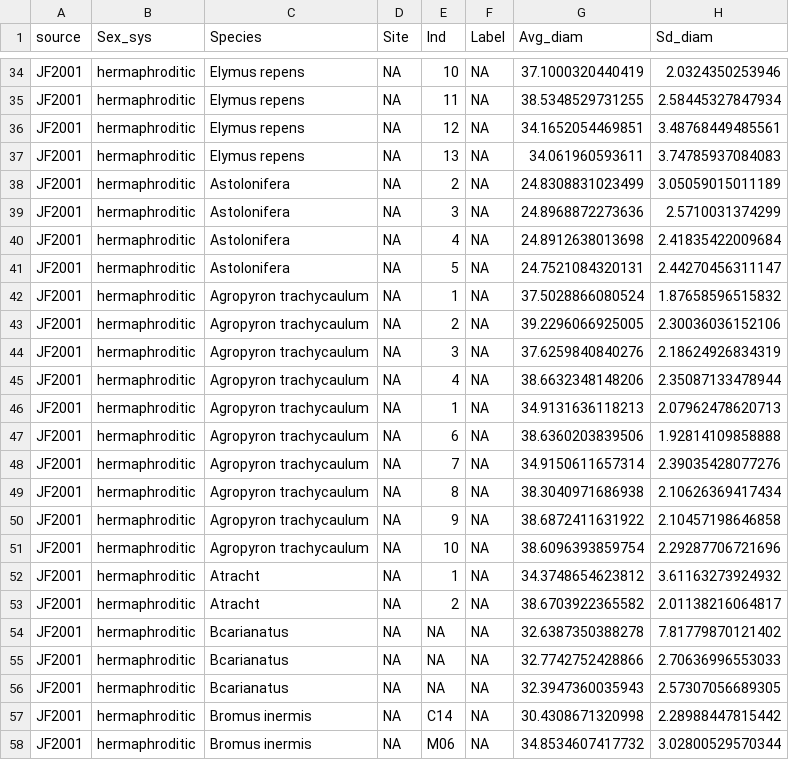
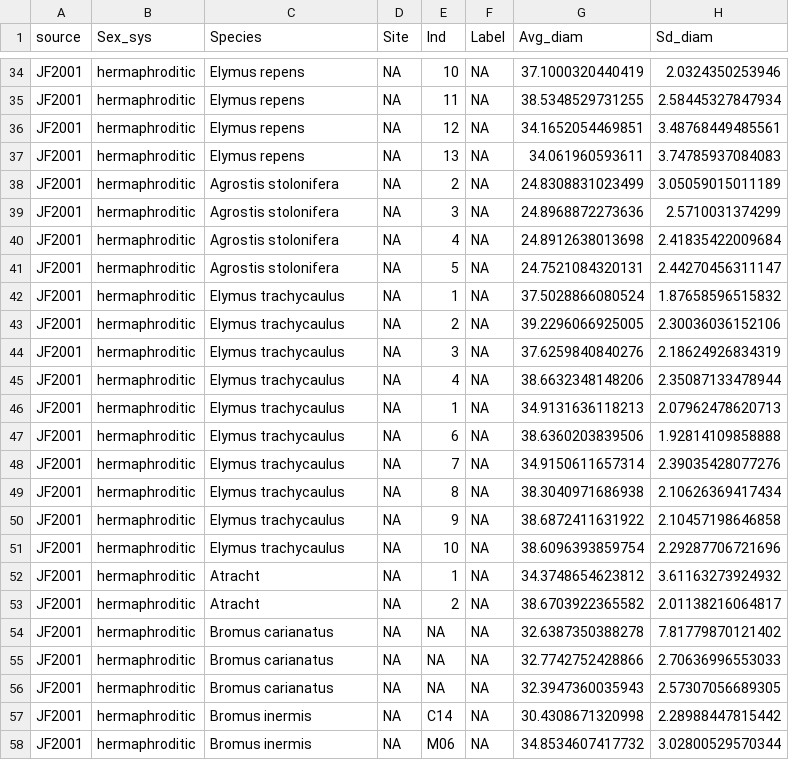
Before and after one commit to claireasmith/masters-thesis, a CSV file: processed-data/size-prod-all.csv, drawn as a sheet; only a part is shown, gaps mark what is left out; the diff covers the shown part only; the diff names each change by its address in the sheet, - before the commit and + after, or states it on an @@ line.

Commit message:
Add updated species names directly into anther cleaning file

```diff
--- a/processed-data/size-prod-all.csv
+++ b/processed-data/size-prod-all.csv
-C38:C41 (Species): Astolonifera
+C38:C41 (Species): Agrostis stolonifera
-C42:C51 (Species): Agropyron trachycaulum
+C42:C51 (Species): Elymus trachycaulus
-C54:C56 (Species): Bcarianatus
+C54:C56 (Species): Bromus carianatus
```
Also changed, not shown: 35 edited cells elsewhere in this file, processed-data/size-prod-norep.csv, 1 other file.
